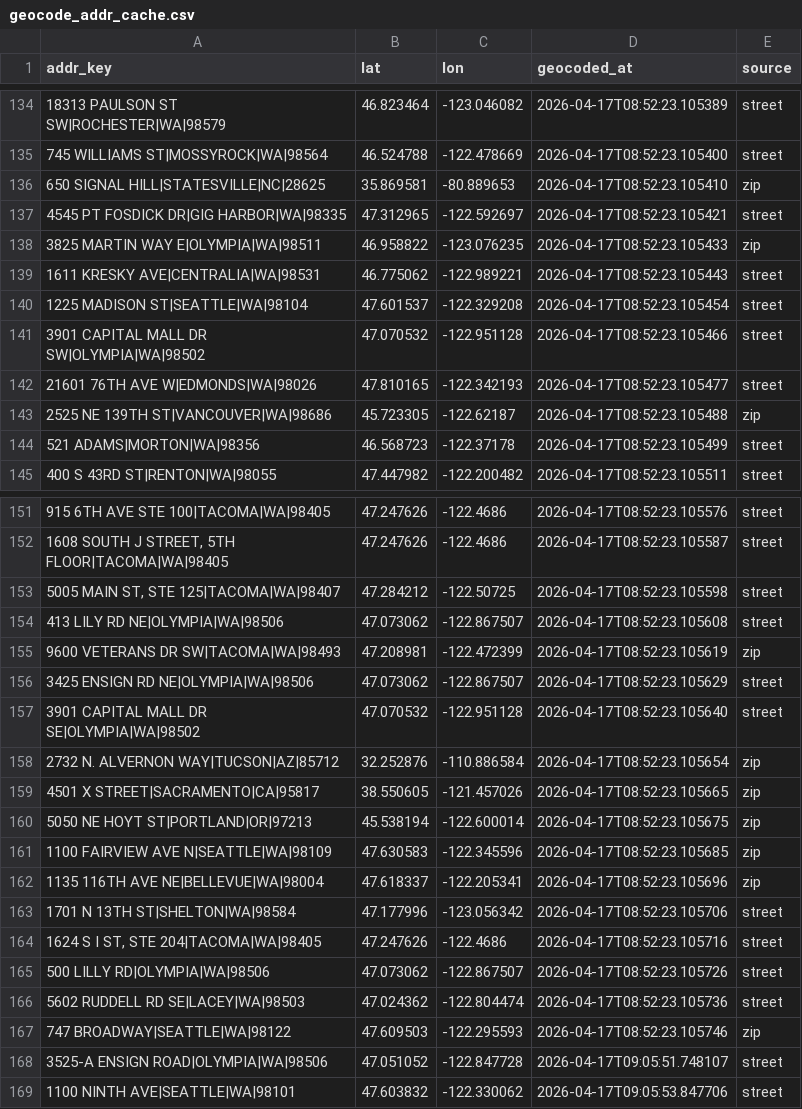
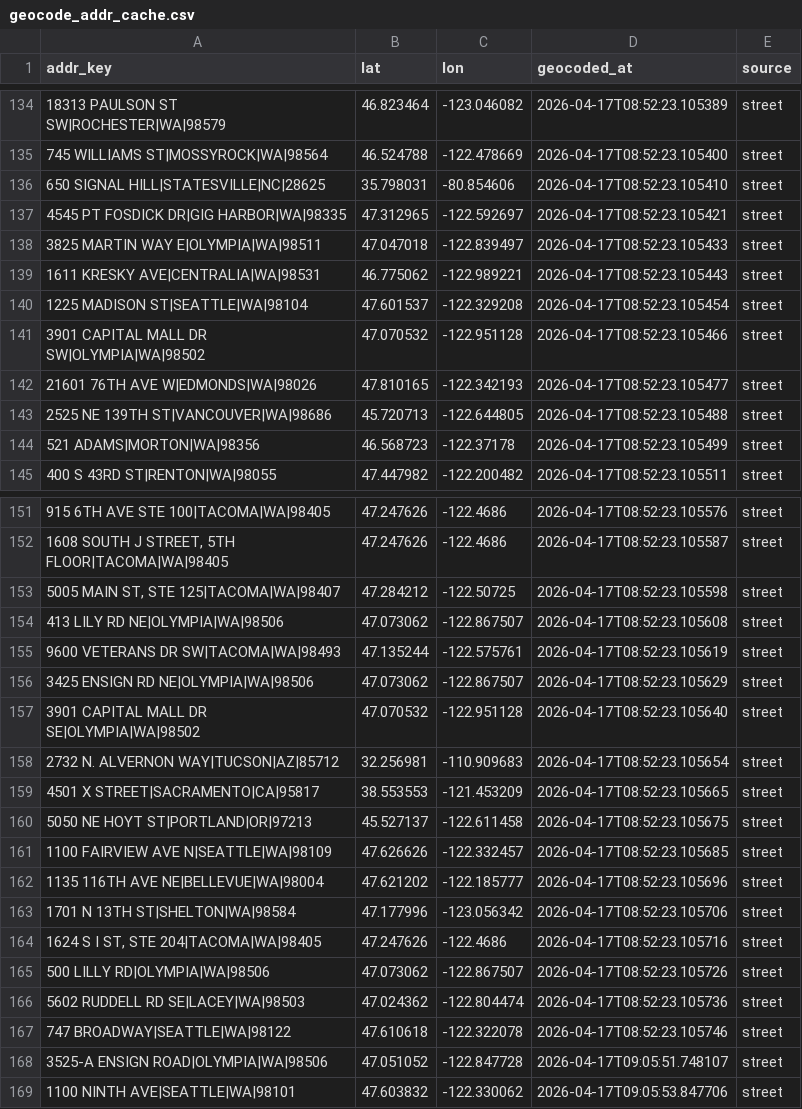
Before and after one commit to mconnor27/RadiantCare_Clinical, a CSV file: data/geocode_addr_cache.csv, drawn as a sheet; only a part is shown, gaps mark what is left out; the diff covers the shown part only.

Commit message:
Update geocode address cache with corrected coordinates and new entries
- Adjusted latitude and longitude values for several existing addresses to improve geocoding accuracy.
- Added new geocoded addresses to the cache, enhancing the dataset for better geocoding results.
- Ensured all entries maintain the required structure for seamless integration with geocoding processes.

```diff
--- a/data/geocode_addr_cache.csv
+++ b/data/geocode_addr_cache.csv
@@ -135,5 +135,5 @@ addr_key,lat,lon,geocoded_at,source
 745 WILLIAMS ST|MOSSYROCK|WA|98564,46.524788,-122.478669,2026-04-17T08:52:23.105400,street
-650 SIGNAL HILL|STATESVILLE|NC|28625,35.869581,-80.889653,2026-04-17T08:52:23.105410,zip
+650 SIGNAL HILL|STATESVILLE|NC|28625,35.798031,-80.854606,2026-04-17T08:52:23.105410,street
 4545 PT FOSDICK DR|GIG HARBOR|WA|98335,47.312965,-122.592697,2026-04-17T08:52:23.105421,street
-3825 MARTIN WAY E|OLYMPIA|WA|98511,46.958822,-123.076235,2026-04-17T08:52:23.105433,zip
+3825 MARTIN WAY E|OLYMPIA|WA|98511,47.047018,-122.839497,2026-04-17T08:52:23.105433,street
 1611 KRESKY AVE|CENTRALIA|WA|98531,46.775062,-122.989221,2026-04-17T08:52:23.105443,street
@@ -142,3 +142,3 @@ addr_key,lat,lon,geocoded_at,source
 21601 76TH AVE W|EDMONDS|WA|98026,47.810165,-122.342193,2026-04-17T08:52:23.105477,street
-2525 NE 139TH ST|VANCOUVER|WA|98686,45.723305,-122.62187,2026-04-17T08:52:23.105488,zip
+2525 NE 139TH ST|VANCOUVER|WA|98686,45.720713,-122.644805,2026-04-17T08:52:23.105488,street
 521 ADAMS|MORTON|WA|98356,46.568723,-122.37178,2026-04-17T08:52:23.105499,street
@@ -154,10 +154,10 @@ addr_key,lat,lon,geocoded_at,source
 413 LILY RD NE|OLYMPIA|WA|98506,47.073062,-122.867507,2026-04-17T08:52:23.105608,street
-9600 VETERANS DR SW|TACOMA|WA|98493,47.208981,-122.472399,2026-04-17T08:52:23.105619,zip
+9600 VETERANS DR SW|TACOMA|WA|98493,47.135244,-122.575761,2026-04-17T08:52:23.105619,street
 3425 ENSIGN RD NE|OLYMPIA|WA|98506,47.073062,-122.867507,2026-04-17T08:52:23.105629,street
 3901 CAPITAL MALL DR SE|OLYMPIA|WA|98502,47.070532,-122.951128,2026-04-17T08:52:23.105640,street
-2732 N. ALVERNON WAY|TUCSON|AZ|85712,32.252876,-110.886584,2026-04-17T08:52:23.105654,zip
-4501 X STREET|SACRAMENTO|CA|95817,38.550605,-121.457026,2026-04-17T08:52:23.105665,zip
-5050 NE HOYT ST|PORTLAND|OR|97213,45.538194,-122.600014,2026-04-17T08:52:23.105675,zip
-1100 FAIRVIEW AVE N|SEATTLE|WA|98109,47.630583,-122.345596,2026-04-17T08:52:23.105685,zip
-1135 116TH AVE NE|BELLEVUE|WA|98004,47.618337,-122.205341,2026-04-17T08:52:23.105696,zip
+2732 N. ALVERNON WAY|TUCSON|AZ|85712,32.256981,-110.909683,2026-04-17T08:52:23.105654,street
+4501 X STREET|SACRAMENTO|CA|95817,38.553553,-121.453209,2026-04-17T08:52:23.105665,street
+5050 NE HOYT ST|PORTLAND|OR|97213,45.527137,-122.611458,2026-04-17T08:52:23.105675,street
+1100 FAIRVIEW AVE N|SEATTLE|WA|98109,47.626626,-122.332457,2026-04-17T08:52:23.105685,street
+1135 116TH AVE NE|BELLEVUE|WA|98004,47.621202,-122.185777,2026-04-17T08:52:23.105696,street
 1701 N 13TH ST|SHELTON|WA|98584,47.177996,-123.056342,2026-04-17T08:52:23.105706,street
@@ -166,3 +166,3 @@ addr_key,lat,lon,geocoded_at,source
 5602 RUDDELL RD SE|LACEY|WA|98503,47.024362,-122.804474,2026-04-17T08:52:23.105736,street
-747 BROADWAY|SEATTLE|WA|98122,47.609503,-122.295593,2026-04-17T08:52:23.105746,zip
+747 BROADWAY|SEATTLE|WA|98122,47.610618,-122.322078,2026-04-17T08:52:23.105746,street
 3525-A ENSIGN ROAD|OLYMPIA|WA|98506,47.051052,-122.847728,2026-04-17T09:05:51.748107,street
```
Also changed, not shown: 21 edited cells elsewhere in this file.
